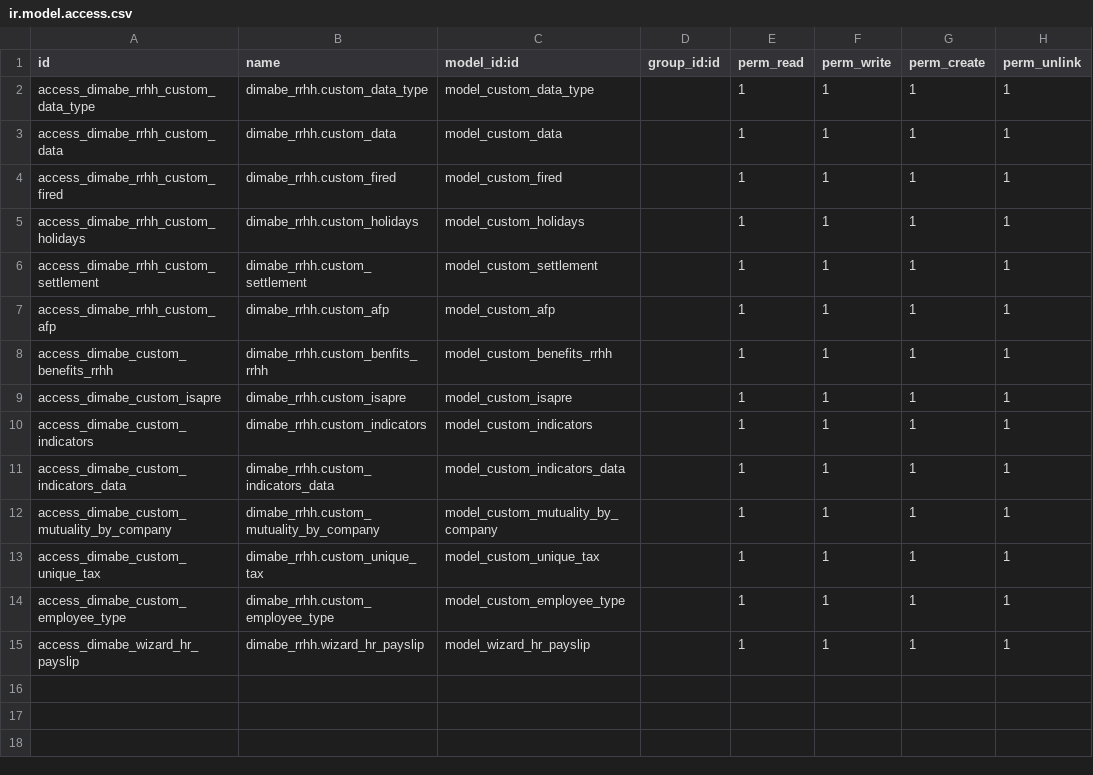
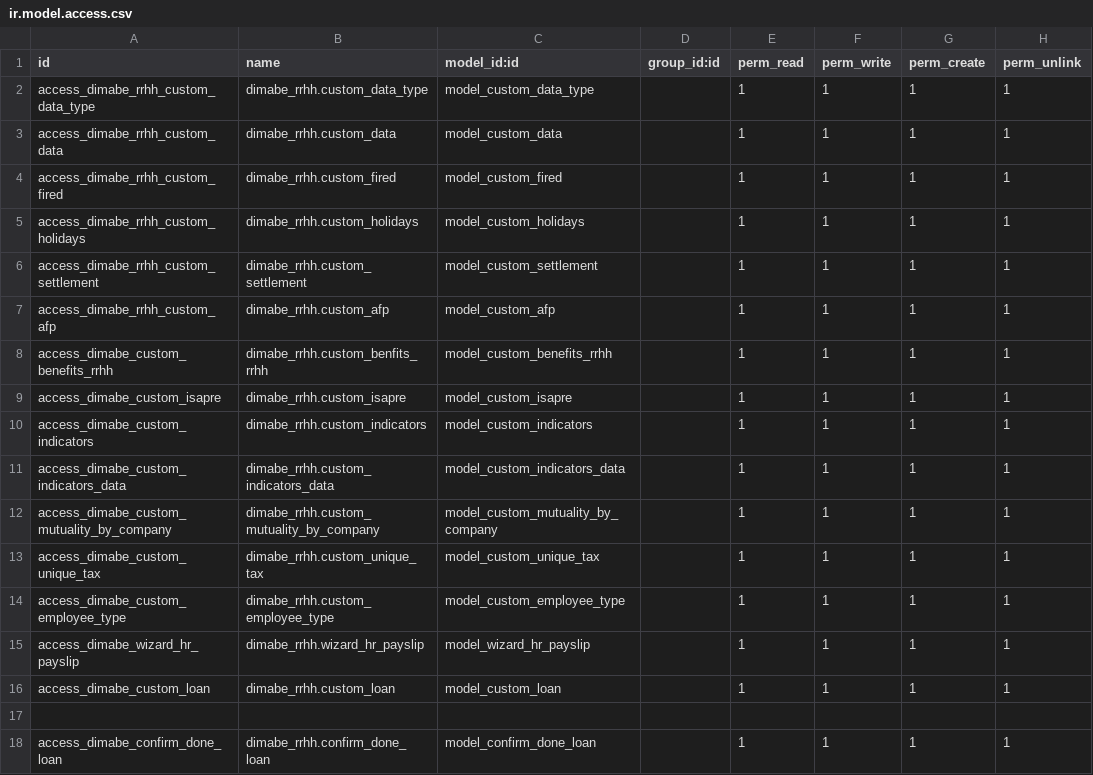
Before and after one commit to dimabe-odoo/sociedadJP, a CSV file: dimabe_rrhh/security/ir.model.access.csv, drawn as a sheet; the diff names each change by its address in the sheet, - before the commit and + after, or states it on an @@ line.

```diff
--- a/dimabe_rrhh/security/ir.model.access.csv
+++ b/dimabe_rrhh/security/ir.model.access.csv
+row 16: access_dimabe_custom_loan | dimabe_rrhh.custom_loan | model_custom_loan |  | 1 | 1 | 1 | 1
+row 17: (empty)
+row 18: access_dimabe_confirm_done_loan | dimabe_rrhh.confirm_done_loan | model_confirm_done_loan |  | 1 | 1 | 1 | 1
```
Also changed, not shown: 1 other file.
